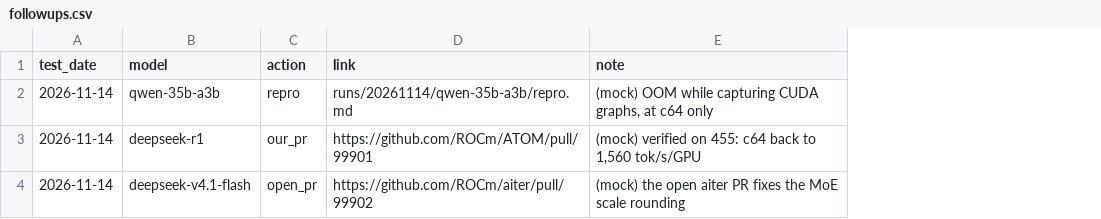
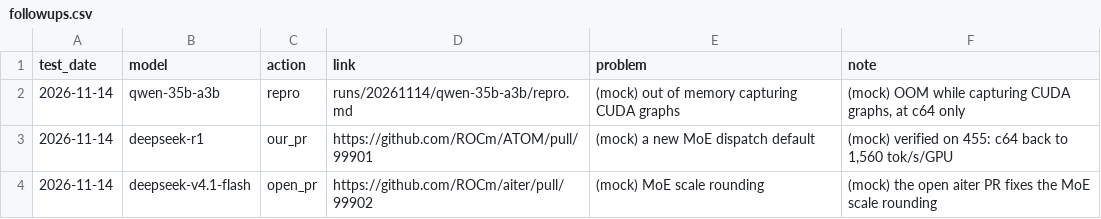
Before and after one commit to ROCm/ATOM, a CSV file: recipes/455-CI/tools/examples/followups.csv, drawn as a sheet; the diff names each change by its address in the sheet, - before the commit and + after, or states it on an @@ line.

Commit message:
[455-CI] Results for Teams: full image and commits, short highlights, repro commands
The result is pasted to Teams for the bosses as it is, so make_report.py
now writes:
- a head with the full image name and ATOM / aiter as branch, full commit
  and commit date;
- one short highlight per model: what failed or changed, why (the new
  `problem` column of followups.csv), and the PRs it needs, with each repo
  named once ("ROCm/ATOM#2647 + #2760"). Next steps read "Needs ... (open)",
  "Passes with ... (verified)", "No fix yet; repro", and the new merged_pr
  "Fixed on main by ... (merged after the image was built)";
- a Problem column in the Follow-ups table;
- for each failure, how to reproduce it: the test container's docker run
  and the recorded *_cmd*.sh (servers, GSM8K, bench), with the MLPerf
  Endpoint client they share shown once.

The guide (§3.7, §5), the tools README, the tests and the examples follow;
findings are kept to a few lines. The suggested follow-up row is now built
from FOLLOWUP_COLUMNS: it still had a column for the owners removed earlier.

2026-11-14: Kimi-K3 now has ROCm/aiter#7963 (our K3 TP8 MoE tuning fix)
and records our_pr; Qwen-35B-A3B records merged_pr; the findings are short
and the result is regenerated.

```diff
--- a/recipes/455-CI/tools/examples/followups.csv
+++ b/recipes/455-CI/tools/examples/followups.csv
+column E (problem), rows 2-4: (mock) out of memory capturing CUDA graphs | (mock) a new MoE dispatch default | (mock) MoE scale rounding
```
Also changed, not shown: recipes/455-CI/followups.csv, recipes/455-CI/pending_fixes.csv, 13 other files.
